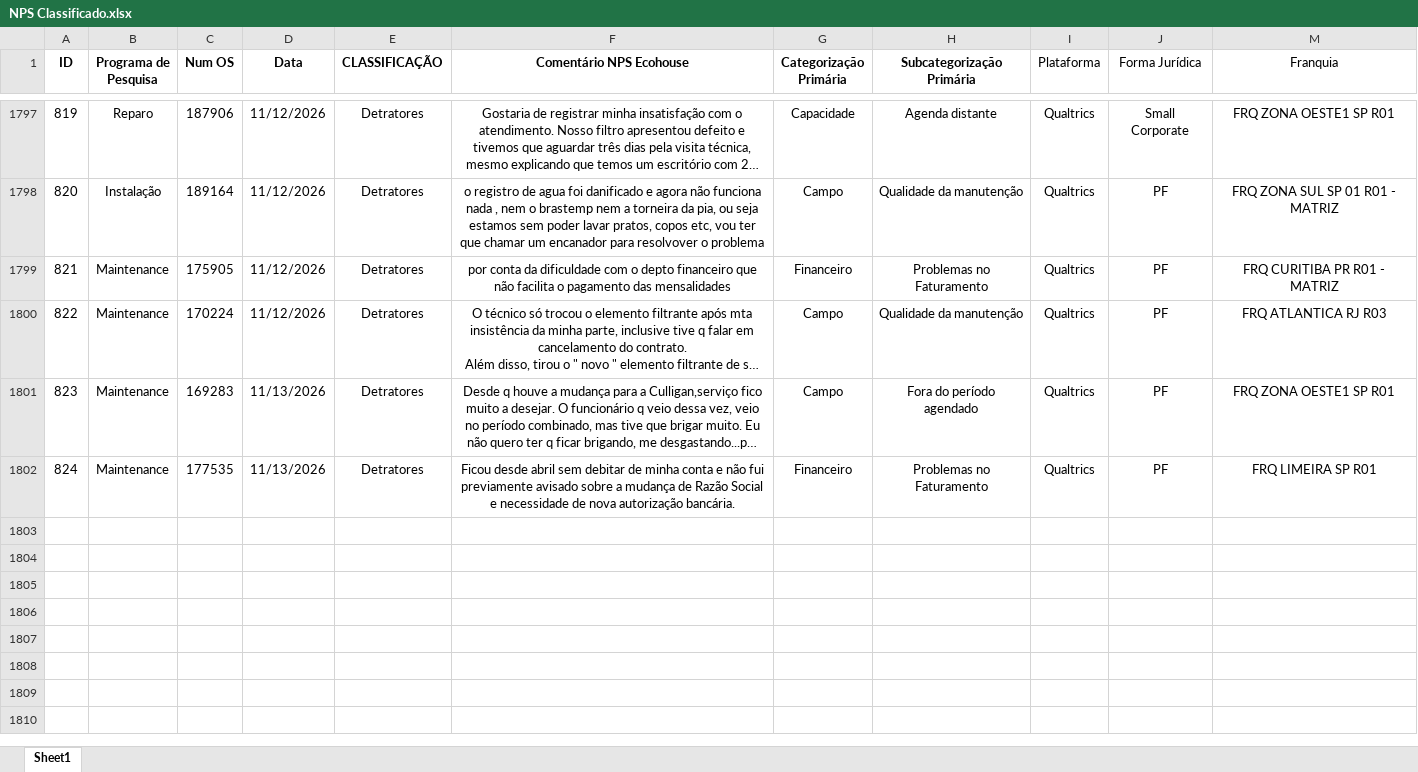
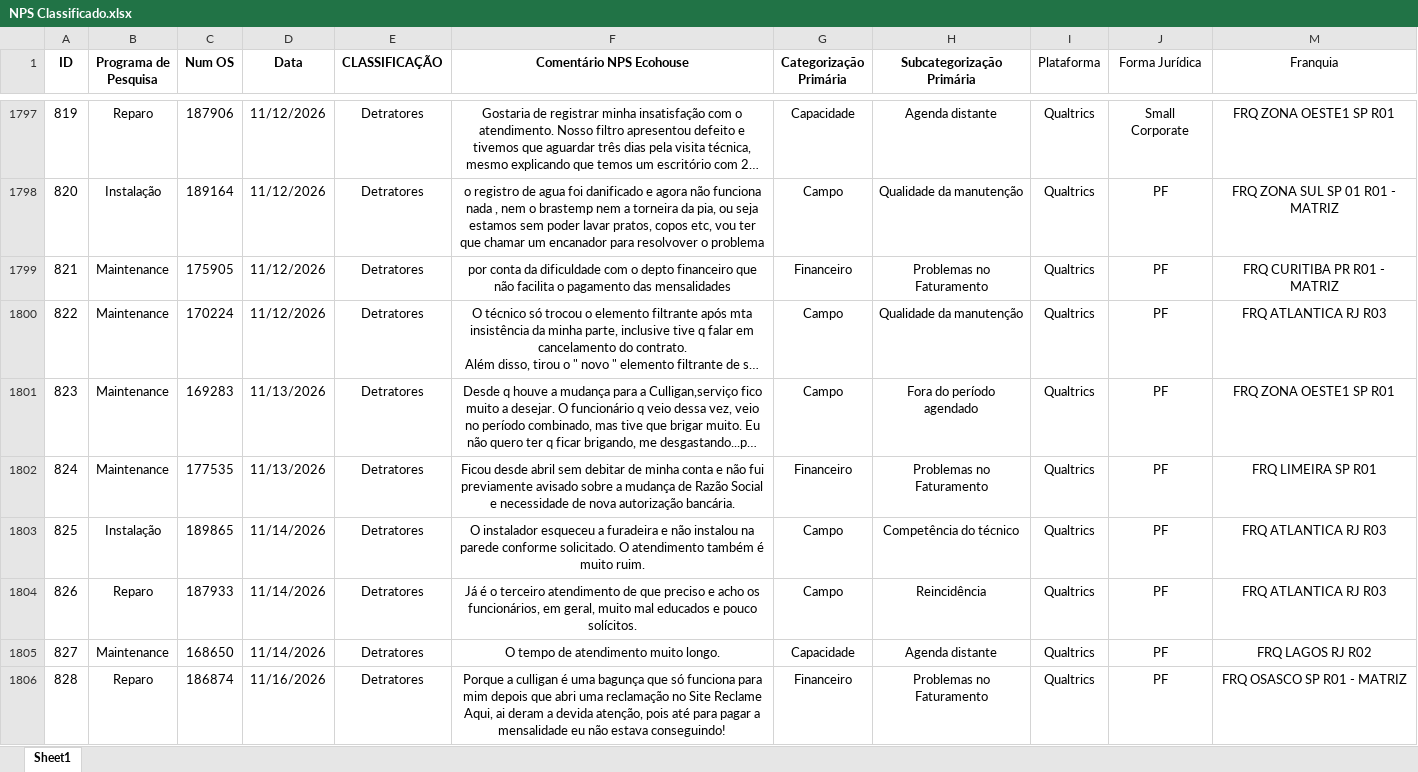
Before and after one commit to pedrofregulhe/nps-franquias, an Excel workbook: NPS Classificado.xlsx, sheet Sheet1, drawn as a sheet; only a part is shown, gaps mark what is left out; long unchanged cells end in …; values as stored, in another font and other column widths than the file's, no borders; the diff names each change by its address in the sheet, - before the commit and + after, or states it on an @@ line.

```diff
--- a/NPS Classificado.xlsx (sheet Sheet1)
+++ b/NPS Classificado.xlsx (sheet Sheet1)
+row 1803: 825 | Instalação | 189865 | 11/14/2026 | Detratores | O instalador esqueceu a furadeira e não instalou na parede conforme solicitado. O atendimento também é muito ruim. | Campo | Competência do técnico | Qualtrics | PF | FRQ ATLANTICA RJ R03
+row 1804: 826 | Reparo | 187933 | 11/14/2026 | Detratores | Já é o terceiro atendimento de que preciso e acho os funcionários, em geral, muito mal educados e pouco solícitos. | Campo | Reincidência | Qualtrics | PF | FRQ ATLANTICA RJ R03
+row 1805: 827 | Maintenance | 168650 | 11/14/2026 | Detratores | O tempo de atendimento muito longo. | Capacidade | Agenda distante | Qualtrics | PF | FRQ LAGOS RJ R02
+row 1806: 828 | Reparo | 186874 | 11/16/2026 | Detratores | Porque a culligan é uma bagunça que só funciona para mim depois que abri uma reclamação no Site Reclame Aqui, ai deram a devida atenção, pois até para pagar a mensalidade eu não estava conseguindo! | Financeiro | Problemas no Faturamento | Qualtrics | PF | FRQ OSASCO SP R01 - MATRIZ
```
Also changed, not shown: 3 other files.
